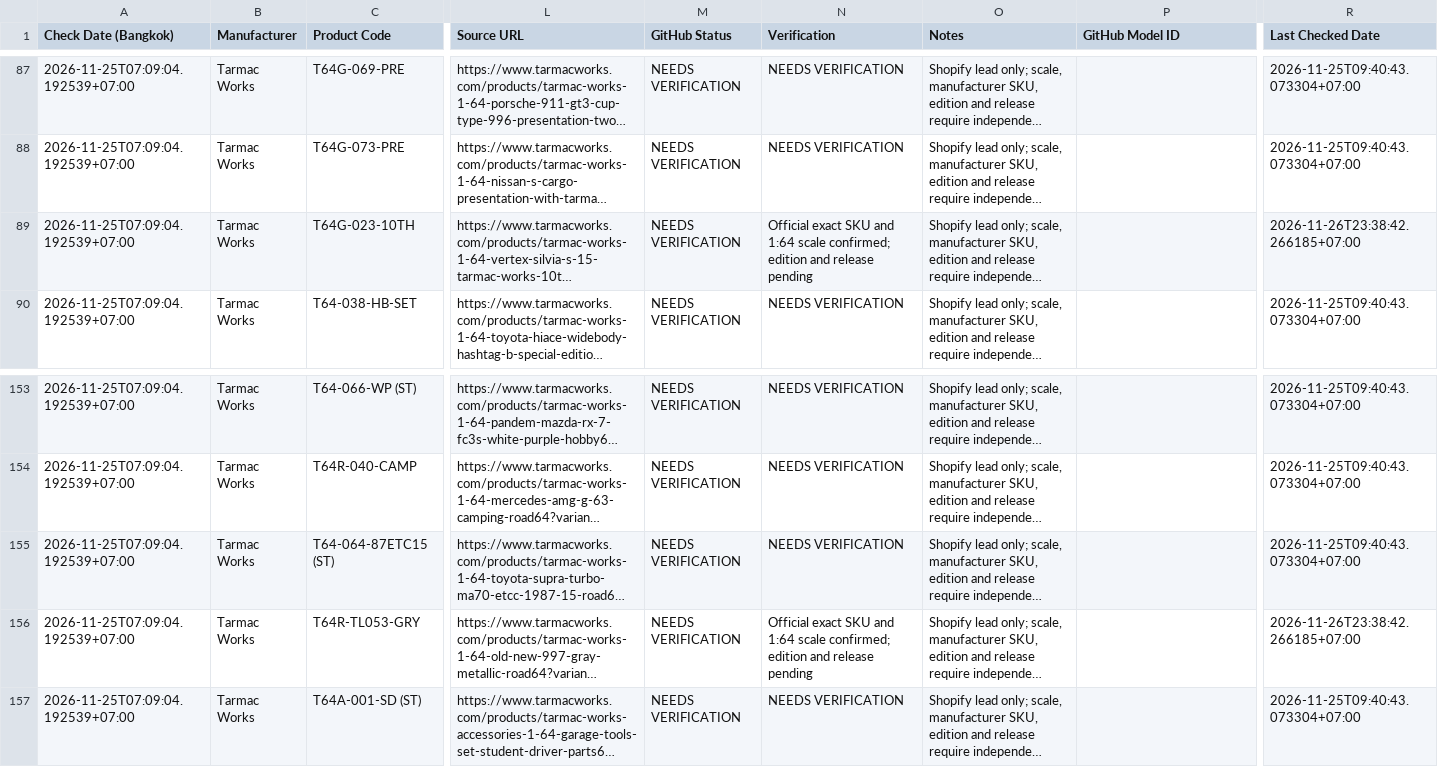
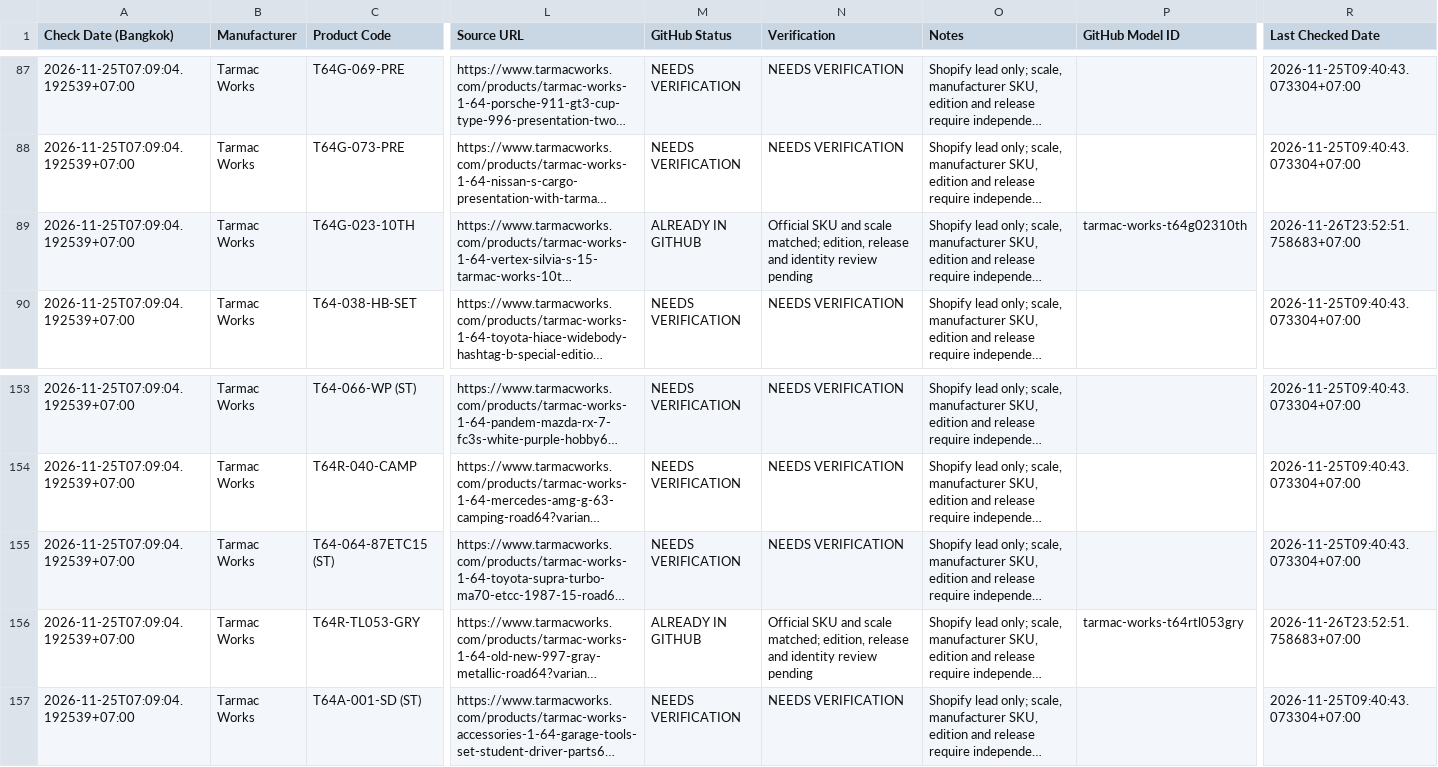
Before and after one commit to Turbo164/turbo164.github.io, a CSV file: research/review-queue.csv, drawn as a sheet; only a part is shown, gaps mark what is left out; long unchanged cells end in …; the diff names each change by its address in the sheet, - before the commit and + after, or states it on an @@ line.

```diff
--- a/research/review-queue.csv
+++ b/research/review-queue.csv
-M89 (GitHub Status): NEEDS VERIFICATION
+M89 (GitHub Status): ALREADY IN GITHUB
-N89 (Verification): Official exact SKU and 1:64 scale confirmed; edition and release pending
+N89 (Verification): Official SKU and scale matched; edition, release and identity review pending
-P89 (GitHub Model ID): (empty)
+P89 (GitHub Model ID): tarmac-works-t64g02310th
-R89 (Last Checked Date): 2026-11-26T23:38:42.266185+07:00
+R89 (Last Checked Date): 2026-11-26T23:52:51.758683+07:00
-M156 (GitHub Status): NEEDS VERIFICATION
+M156 (GitHub Status): ALREADY IN GITHUB
-N156 (Verification): Official exact SKU and 1:64 scale confirmed; edition and release pending
+N156 (Verification): Official SKU and scale matched; edition, release and identity review pending
-P156 (GitHub Model ID): (empty)
+P156 (GitHub Model ID): tarmac-works-t64rtl053gry
-R156 (Last Checked Date): 2026-11-26T23:38:42.266185+07:00
+R156 (Last Checked Date): 2026-11-26T23:52:51.758683+07:00
```
Also changed, not shown: 13 other files.
